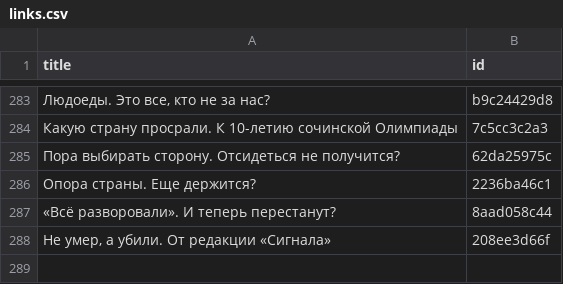
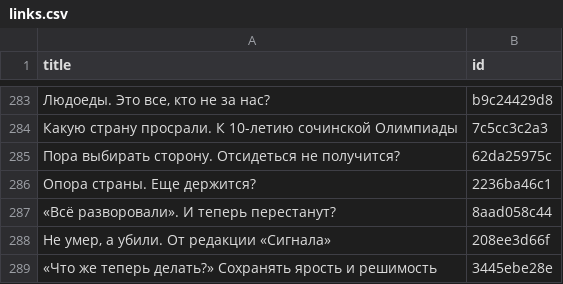
Before and after one commit to dmitriev-alex/signal-archive, a CSV file: _data/links.csv, drawn as a sheet; only a part is shown, gaps mark what is left out.

```diff
--- a/_data/links.csv
+++ b/_data/links.csv
@@ -288 +288,2 @@ title,id
 "Не умер, а убили. От редакции «Сигнала»",208ee3d66f
+"«Что же теперь делать?» Сохранять ярость и решимость",3445ebe28e
```
